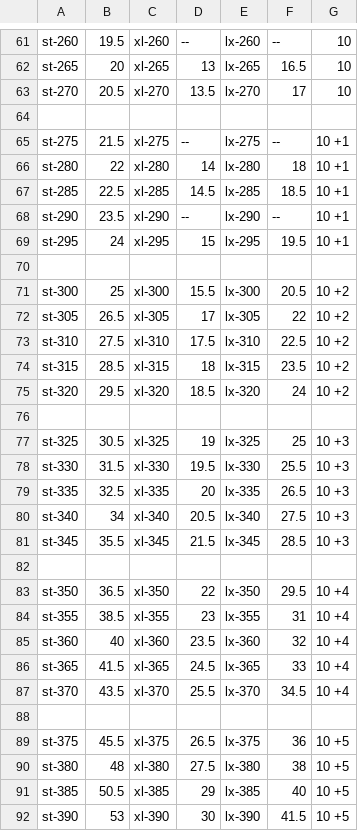
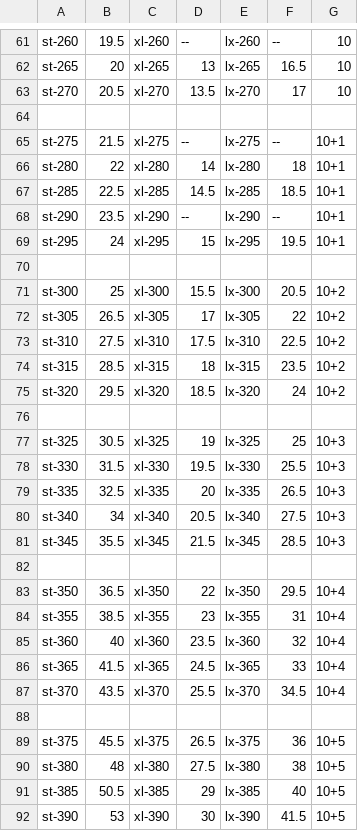
Before and after one commit to kaizhu256/mwo.data, a CSV file: engine.csv, drawn as a sheet; only a part is shown, gaps mark what is left out; the diff covers the shown part only.

Commit message:
engine.csv

```diff
--- a/engine.csv
+++ b/engine.csv
@@ -64,29 +64,29 @@ st-270	20.5	xl-270	13.5	lx-270	17	10
 
-st-275	21.5	xl-275	--	lx-275	--	10 +1
-st-280	22	xl-280	14	lx-280	18	10 +1
-st-285	22.5	xl-285	14.5	lx-285	18.5	10 +1
-st-290	23.5	xl-290	--	lx-290	--	10 +1
-st-295	24	xl-295	15	lx-295	19.5	10 +1
+st-275	21.5	xl-275	--	lx-275	--	10+1
+st-280	22	xl-280	14	lx-280	18	10+1
+st-285	22.5	xl-285	14.5	lx-285	18.5	10+1
+st-290	23.5	xl-290	--	lx-290	--	10+1
+st-295	24	xl-295	15	lx-295	19.5	10+1
 
-st-300	25	xl-300	15.5	lx-300	20.5	10 +2
-st-305	26.5	xl-305	17	lx-305	22	10 +2
-st-310	27.5	xl-310	17.5	lx-310	22.5	10 +2
-st-315	28.5	xl-315	18	lx-315	23.5	10 +2
-st-320	29.5	xl-320	18.5	lx-320	24	10 +2
+st-300	25	xl-300	15.5	lx-300	20.5	10+2
+st-305	26.5	xl-305	17	lx-305	22	10+2
+st-310	27.5	xl-310	17.5	lx-310	22.5	10+2
+st-315	28.5	xl-315	18	lx-315	23.5	10+2
+st-320	29.5	xl-320	18.5	lx-320	24	10+2
 
-st-325	30.5	xl-325	19	lx-325	25	10 +3
-st-330	31.5	xl-330	19.5	lx-330	25.5	10 +3
-st-335	32.5	xl-335	20	lx-335	26.5	10 +3
-st-340	34	xl-340	20.5	lx-340	27.5	10 +3
-st-345	35.5	xl-345	21.5	lx-345	28.5	10 +3
+st-325	30.5	xl-325	19	lx-325	25	10+3
+st-330	31.5	xl-330	19.5	lx-330	25.5	10+3
+st-335	32.5	xl-335	20	lx-335	26.5	10+3
+st-340	34	xl-340	20.5	lx-340	27.5	10+3
+st-345	35.5	xl-345	21.5	lx-345	28.5	10+3
 
-st-350	36.5	xl-350	22	lx-350	29.5	10 +4
-st-355	38.5	xl-355	23	lx-355	31	10 +4
-st-360	40	xl-360	23.5	lx-360	32	10 +4
-st-365	41.5	xl-365	24.5	lx-365	33	10 +4
-st-370	43.5	xl-370	25.5	lx-370	34.5	10 +4
+st-350	36.5	xl-350	22	lx-350	29.5	10+4
+st-355	38.5	xl-355	23	lx-355	31	10+4
+st-360	40	xl-360	23.5	lx-360	32	10+4
+st-365	41.5	xl-365	24.5	lx-365	33	10+4
+st-370	43.5	xl-370	25.5	lx-370	34.5	10+4
 
-st-375	45.5	xl-375	26.5	lx-375	36	10 +5
-st-380	48	xl-380	27.5	lx-380	38	10 +5
-st-385	50.5	xl-385	29	lx-385	40	10 +5
-st-390	53	xl-390	30	lx-390	41.5	10 +5
+st-375	45.5	xl-375	26.5	lx-375	36	10+5
+st-380	48	xl-380	27.5	lx-380	38	10+5
+st-385	50.5	xl-385	29	lx-385	40	10+5
+st-390	53	xl-390	30	lx-390	41.5	10+5
```
Also changed, not shown: 2 edited cells elsewhere in this file.
